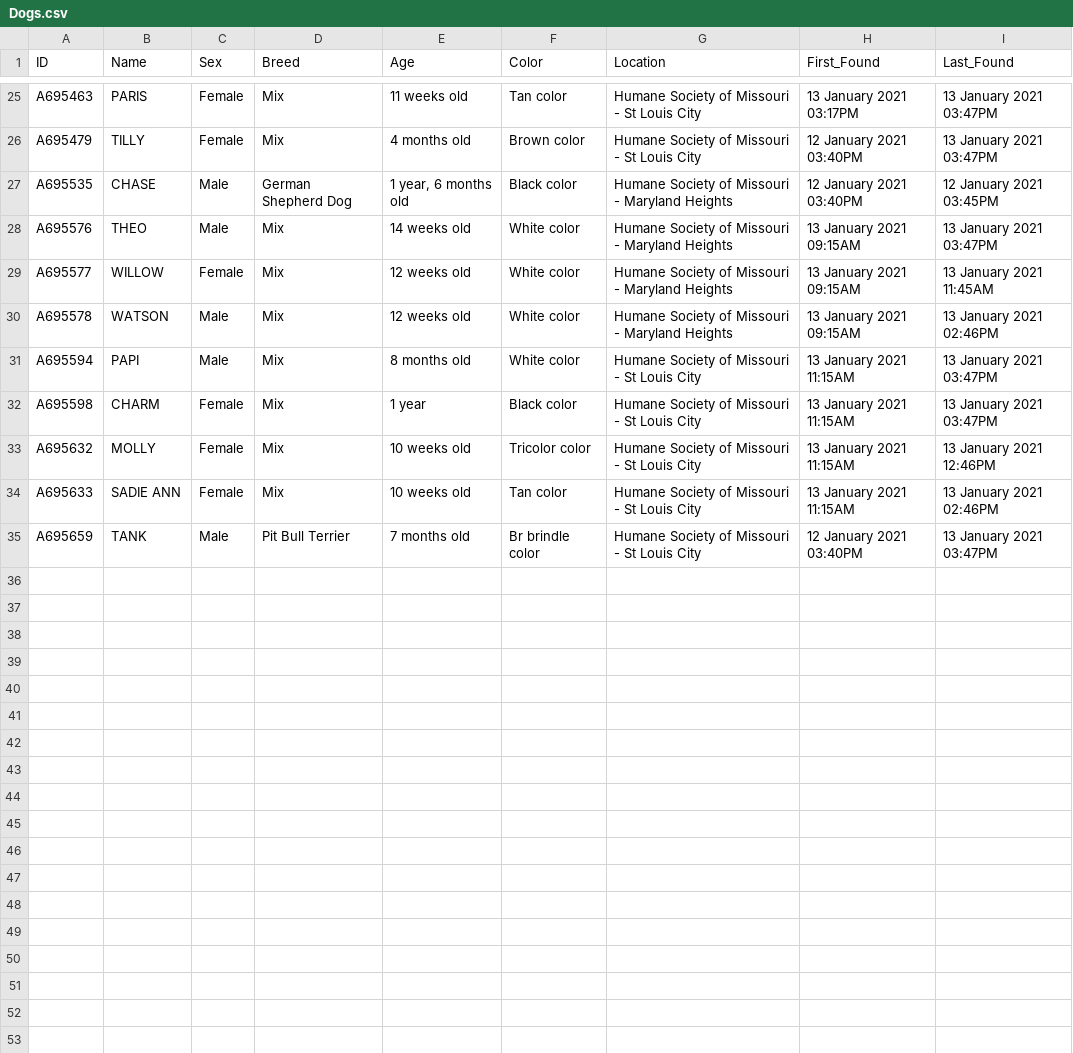
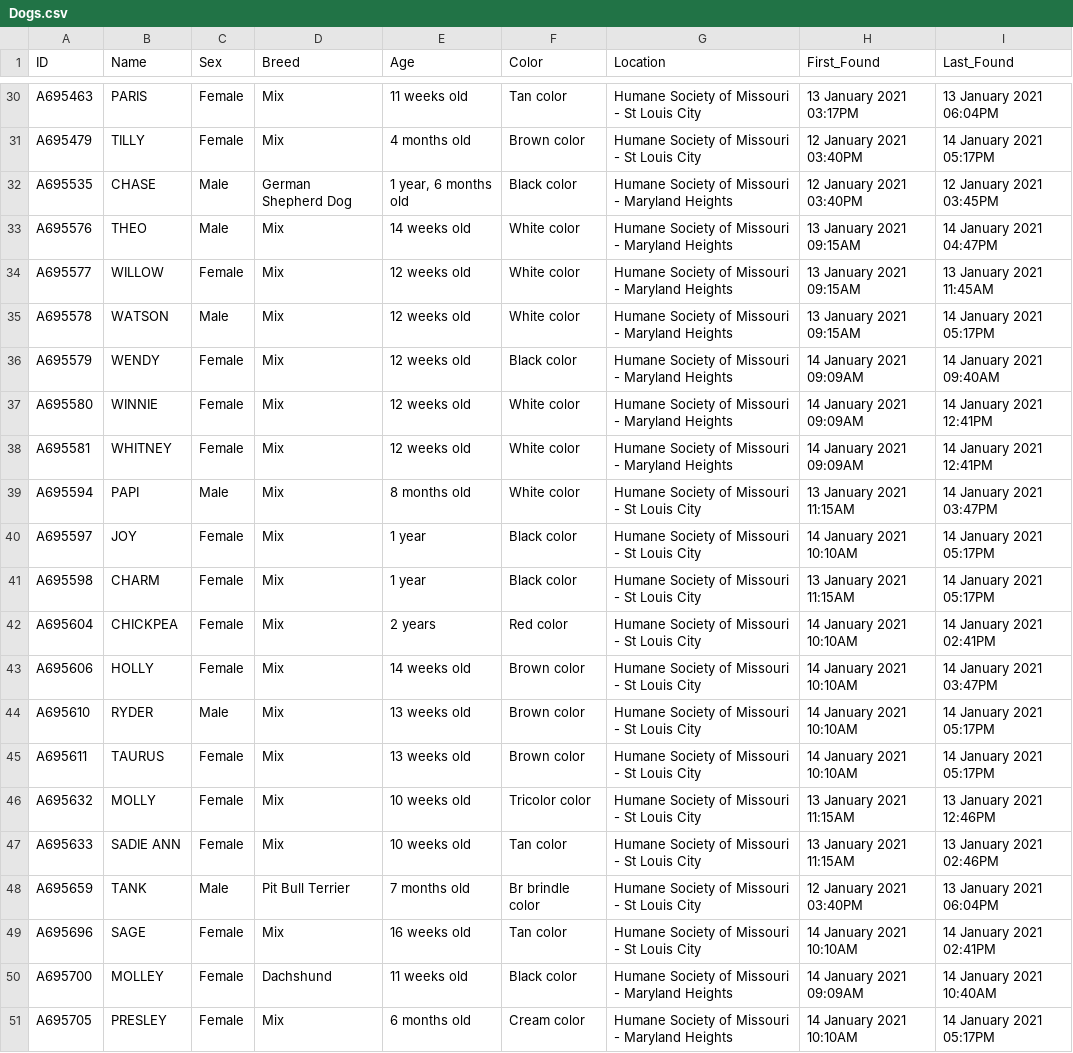
Before and after one commit to psychicesp/HSMO-scraper, a CSV file: Dogs.csv, drawn as a sheet; only a part is shown, gaps mark what is left out; addresses are those after the commit; the diff covers the shown part only; the diff names each change by its address in the sheet, - before the commit and + after, or states it on an @@ line.

```diff
--- a/Dogs.csv
+++ b/Dogs.csv
-I30 (Last_Found): 13 January 2021 03:47PM
+I30 (Last_Found): 13 January 2021 06:04PM
-I31 (Last_Found): 13 January 2021 03:47PM
+I31 (Last_Found): 14 January 2021 05:17PM
-I33 (Last_Found): 13 January 2021 03:47PM
+I33 (Last_Found): 14 January 2021 04:47PM
-I35 (Last_Found): 13 January 2021 02:46PM
+I35 (Last_Found): 14 January 2021 05:17PM
+row 36: A695579 | WENDY | Female | Mix | 12 weeks old | Black color | Humane Society of Missouri - Maryland Heights | 14 January 2021 09:09AM | 14 January 2021 09:40AM
+row 37: A695580 | WINNIE | Female | Mix | 12 weeks old | White color | Humane Society of Missouri - Maryland Heights | 14 January 2021 09:09AM | 14 January 2021 12:41PM
+row 38: A695581 | WHITNEY | Female | Mix | 12 weeks old | White color | Humane Society of Missouri - Maryland Heights | 14 January 2021 09:09AM | 14 January 2021 12:41PM
-I39 (Last_Found): 13 January 2021 03:47PM
+I39 (Last_Found): 14 January 2021 03:47PM
+row 40: A695597 | JOY | Female | Mix | 1 year | Black color | Humane Society of Missouri - St Louis City | 14 January 2021 10:10AM | 14 January 2021 05:17PM
-I41 (Last_Found): 13 January 2021 03:47PM
+I41 (Last_Found): 14 January 2021 05:17PM
+row 42: A695604 | CHICKPEA | Female | Mix | 2 years | Red color | Humane Society of Missouri - St Louis City | 14 January 2021 10:10AM | 14 January 2021 02:41PM
+row 43: A695606 | HOLLY | Female | Mix | 14 weeks old | Brown color | Humane Society of Missouri - St Louis City | 14 January 2021 10:10AM | 14 January 2021 03:47PM
+row 44: A695610 | RYDER | Male | Mix | 13 weeks old | Brown color | Humane Society of Missouri - St Louis City | 14 January 2021 10:10AM | 14 January 2021 05:17PM
+row 45: A695611 | TAURUS | Female | Mix | 13 weeks old | Brown color | Humane Society of Missouri - St Louis City | 14 January 2021 10:10AM | 14 January 2021 05:17PM
-I48 (Last_Found): 13 January 2021 03:47PM
+I48 (Last_Found): 13 January 2021 06:04PM
+row 49: A695696 | SAGE | Female | Mix | 16 weeks old | Tan color | Humane Society of Missouri - St Louis City | 14 January 2021 10:10AM | 14 January 2021 02:41PM
+row 50: A695700 | MOLLEY | Female | Dachshund | 11 weeks old | Black color | Humane Society of Missouri - Maryland Heights | 14 January 2021 09:09AM | 14 January 2021 10:40AM
+row 51: A695705 | PRESLEY | Female | Mix | 6 months old | Cream color | Humane Society of Missouri - Maryland Heights | 14 January 2021 10:10AM | 14 January 2021 05:17PM
```
Also changed, not shown: 5 added rows and 18 edited cells elsewhere in this file, New_Dogs.csv, 1 other file.
